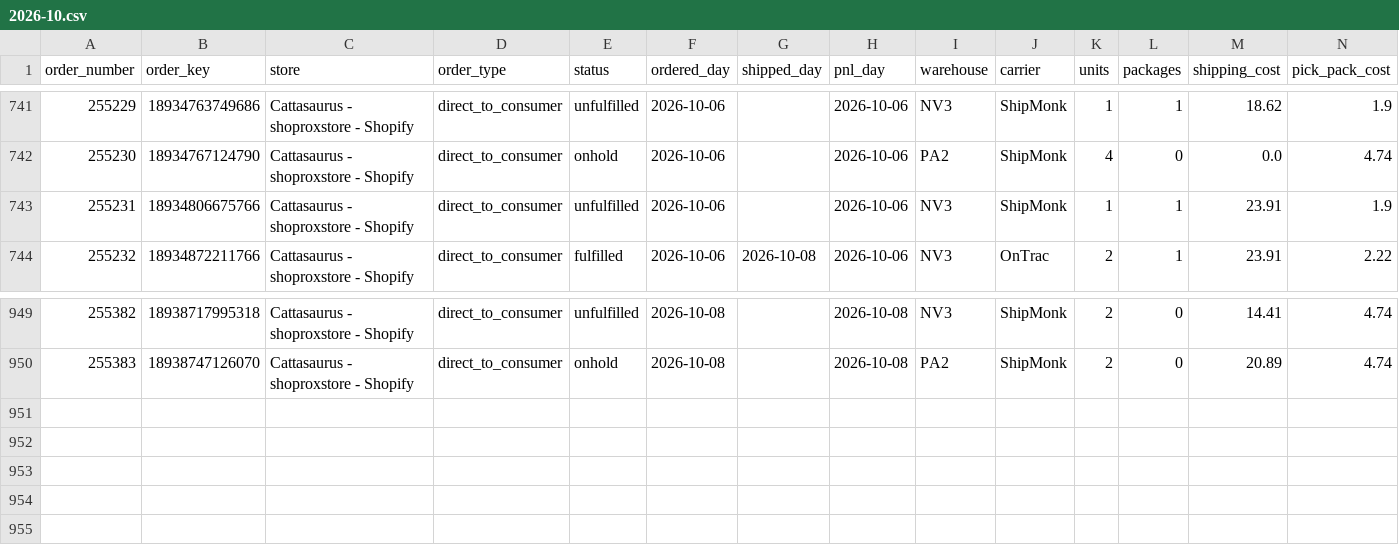
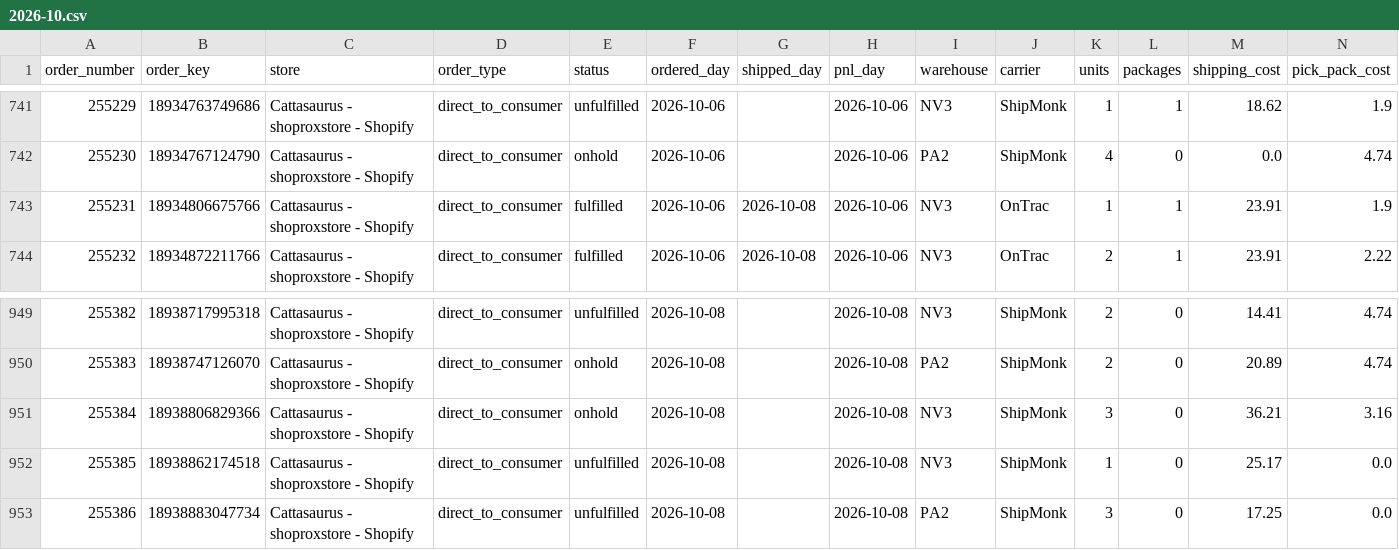
Before and after one commit to taitran-star/ctu-fin-sync-8x2k, a CSV file: data/shipmonk_orders/2026-10.csv, drawn as a sheet; only a part is shown, gaps mark what is left out; rows hold the shown columns only; the diff names each change by its address in the sheet, - before the commit and + after, or states it on an @@ line.

```diff
--- a/data/shipmonk_orders/2026-10.csv
+++ b/data/shipmonk_orders/2026-10.csv
-E743 (status): unfulfilled
+E743 (status): fulfilled
-G743 (shipped_day): (empty)
+G743 (shipped_day): 2026-10-08
-J743 (carrier): ShipMonk
+J743 (carrier): OnTrac
+row 951: 255384 | 18938806829366 | Cattasaurus - shoproxstore - Shopify | direct_to_consumer | onhold | 2026-10-08 |  | 2026-10-08 | NV3 | ShipMonk | 3 | 0 | 36.21 | 3.16
+row 952: 255385 | 18938862174518 | Cattasaurus - shoproxstore - Shopify | direct_to_consumer | unfulfilled | 2026-10-08 |  | 2026-10-08 | NV3 | ShipMonk | 1 | 0 | 25.17 | 0.0
+row 953: 255386 | 18938883047734 | Cattasaurus - shoproxstore - Shopify | direct_to_consumer | unfulfilled | 2026-10-08 |  | 2026-10-08 | PA2 | ShipMonk | 3 | 0 | 17.25 | 0.0
```
Also changed, not shown: 1 other file.
